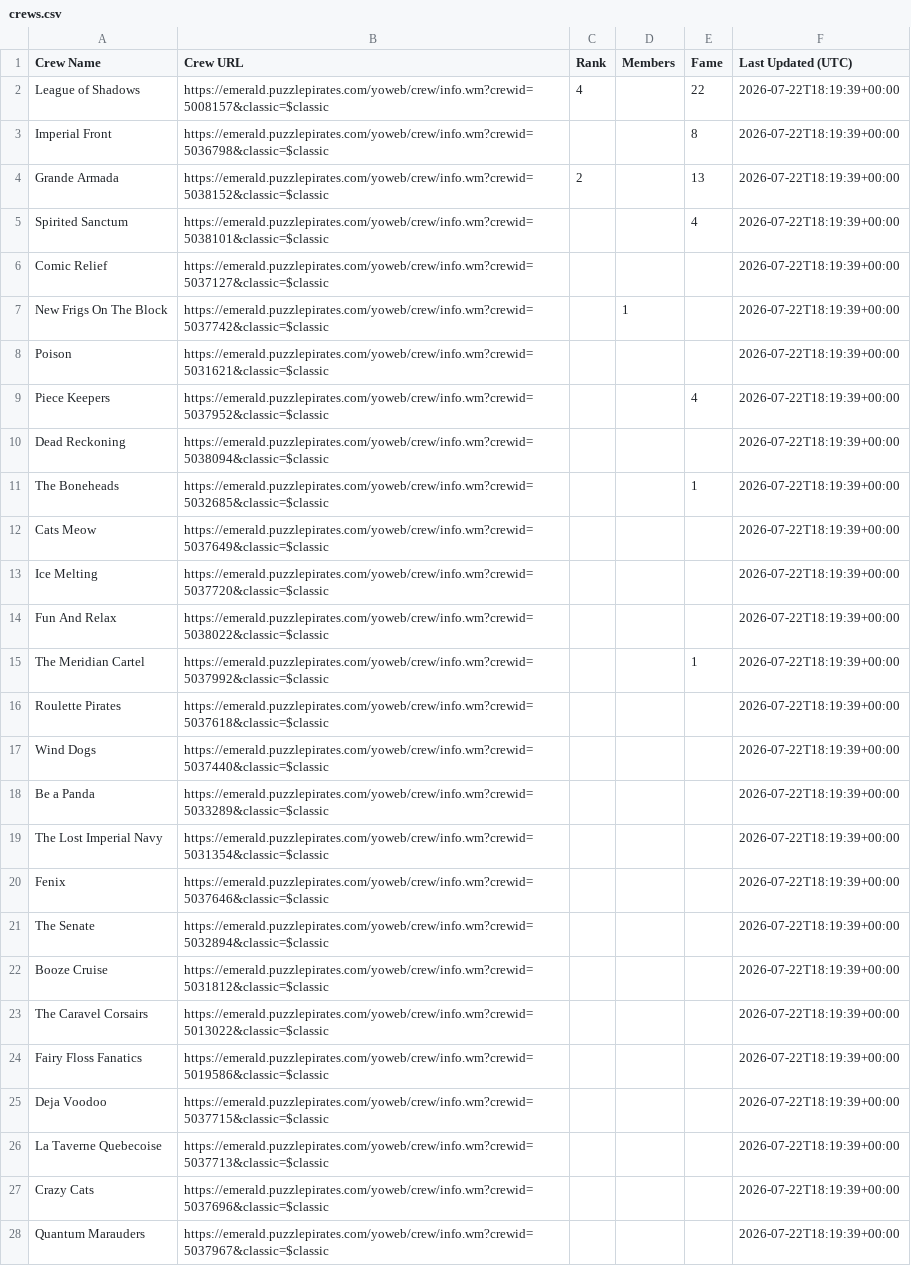
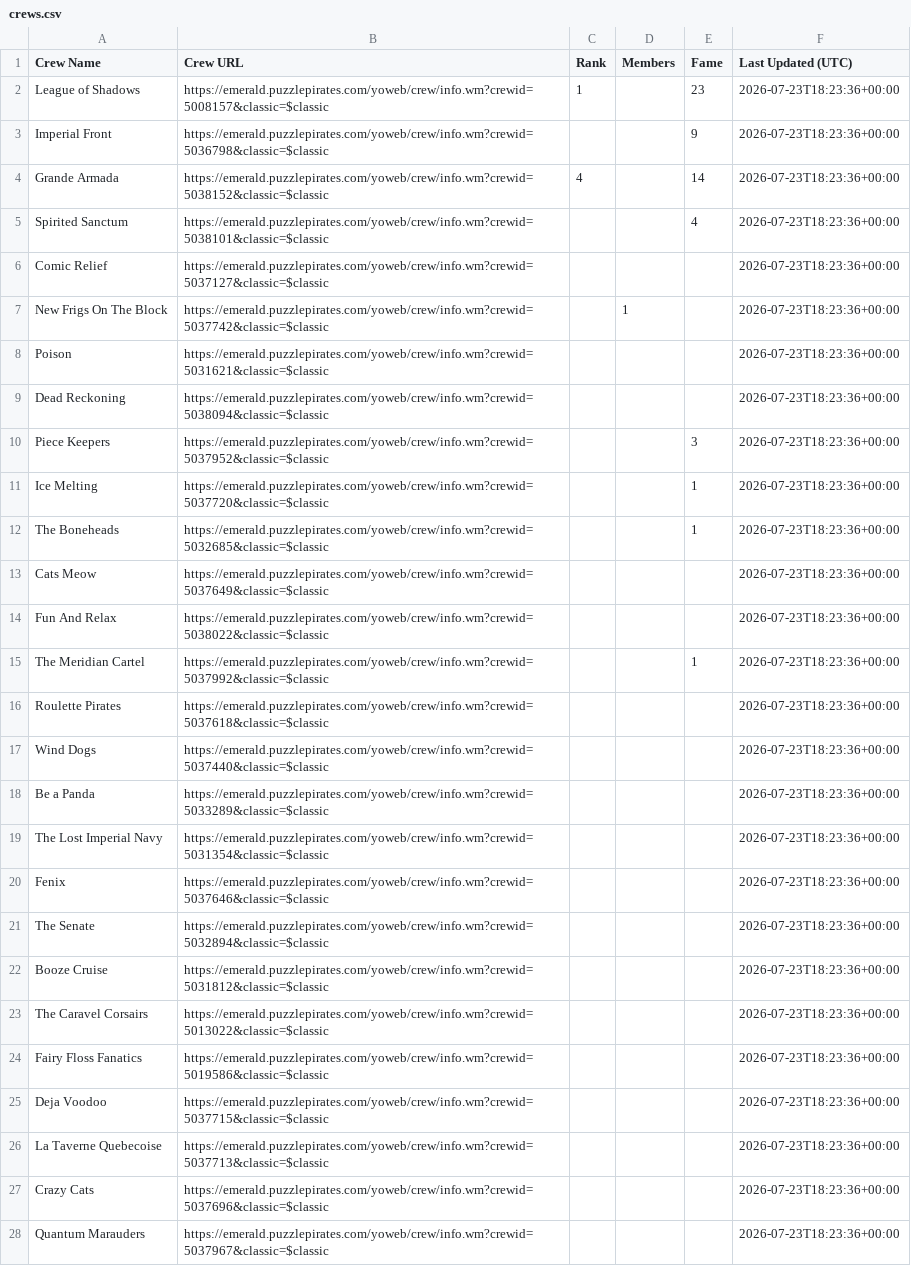
Before and after one commit to RikitoC/RikitoC.github.io, a CSV file: data/crews.csv, drawn as a sheet; only a part is shown; removed rows and columns are numbered as before the commit, all else as after; the diff covers the shown part only; the diff names each change by its address in the sheet, - before the commit and + after, or states it on an @@ line.

```diff
--- a/data/crews.csv
+++ b/data/crews.csv
-C2 (Rank): 4
+C2 (Rank): 1
-E2 (Fame): 22
+E2 (Fame): 23
-F2:F8 (Last Updated (UTC)): 2026-07-22T18:19:39+00:00
+F2:F8 (Last Updated (UTC)): 2026-07-23T18:23:36+00:00
-E3 (Fame): 8
+E3 (Fame): 9
-C4 (Rank): 2
+C4 (Rank): 4
-E4 (Fame): 13
+E4 (Fame): 14
-row 9: Piece Keepers | https://emerald.puzzlepirates.com/yoweb/crew/info.wm?crewid=5037952&classic=$classic |  |  | 4 | 2026-07-22T18:19:39+00:00
-F9 (Last Updated (UTC)): 2026-07-22T18:19:39+00:00
+F9 (Last Updated (UTC)): 2026-07-23T18:23:36+00:00
+row 10: Piece Keepers | https://emerald.puzzlepirates.com/yoweb/crew/info.wm?crewid=5037952&classic=$classic |  |  | 3 | 2026-07-23T18:23:36+00:00
+row 11: Ice Melting | https://emerald.puzzlepirates.com/yoweb/crew/info.wm?crewid=5037720&classic=$classic |  |  | 1 | 2026-07-23T18:23:36+00:00
-F12:F13 (Last Updated (UTC)): 2026-07-22T18:19:39+00:00
+F12:F13 (Last Updated (UTC)): 2026-07-23T18:23:36+00:00
-row 13: Ice Melting | https://emerald.puzzlepirates.com/yoweb/crew/info.wm?crewid=5037720&classic=$classic |  |  |  | 2026-07-22T18:19:39+00:00
-F14:F28 (Last Updated (UTC)): 2026-07-22T18:19:39+00:00
+F14:F28 (Last Updated (UTC)): 2026-07-23T18:23:36+00:00
```
Also changed, not shown: 1 edited cell elsewhere in this file, data/crew_details.csv, data/external_pirates_latest.csv, 4 other files.
